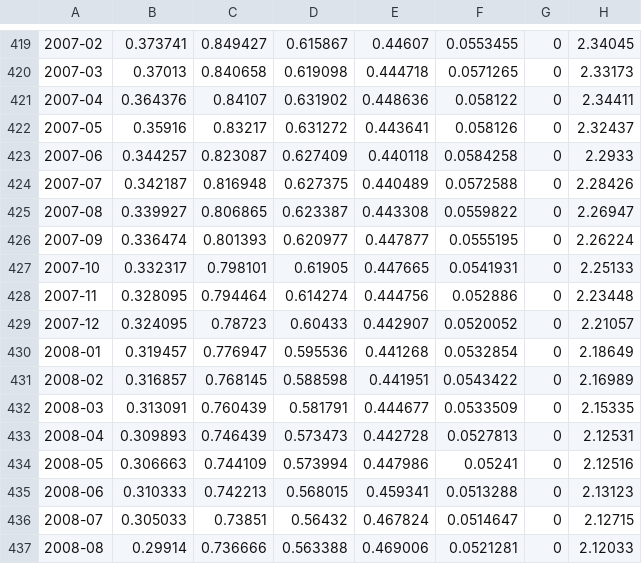
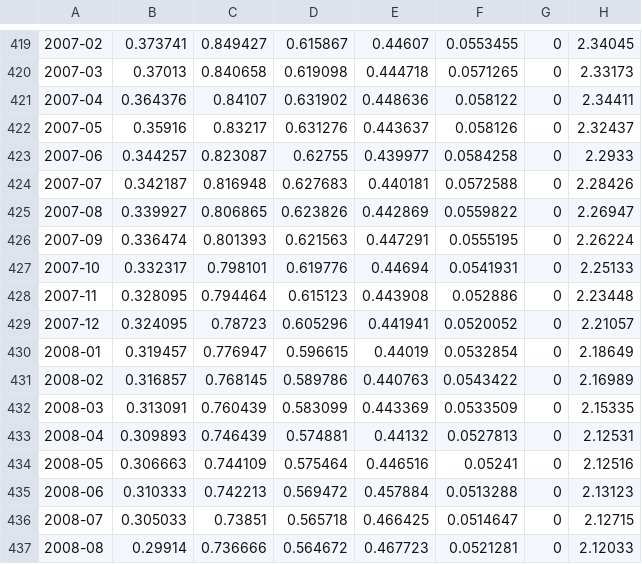
Before and after one commit to ivarref/ncs-overview, a CSV file: data/decade/oil_production_monthly_12MMA_mboe_d_by_discovery_decade.csv, drawn as a sheet; only a part is shown, gaps mark what is left out; the diff covers the shown part only; the diff names each change by its address in the sheet, - before the commit and + after, or states it on an @@ line.

Commit message:
Update data

```diff
--- a/data/decade/oil_production_monthly_12MMA_mboe_d_by_discovery_decade.csv
+++ b/data/decade/oil_production_monthly_12MMA_mboe_d_by_discovery_decade.csv
-D422: 0.631272
+D422: 0.631276
-E422: 0.443641
+E422: 0.443637
-D423: 0.627409
+D423: 0.62755
-E423: 0.440118
+E423: 0.439977
-D424: 0.627375
+D424: 0.627683
-E424: 0.440489
+E424: 0.440181
-D425: 0.623387
+D425: 0.623826
-E425: 0.443308
+E425: 0.442869
-D426: 0.620977
+D426: 0.621563
-E426: 0.447877
+E426: 0.447291
-D427: 0.61905
+D427: 0.619776
-E427: 0.447665
+E427: 0.44694
-D428: 0.614274
+D428: 0.615123
-E428: 0.444756
+E428: 0.443908
-D429: 0.60433
+D429: 0.605296
-E429: 0.442907
+E429: 0.441941
-D430: 0.595536
+D430: 0.596615
-E430: 0.441268
+E430: 0.44019
-D431: 0.588598
+D431: 0.589786
-E431: 0.441951
+E431: 0.440763
-D432: 0.581791
+D432: 0.583099
-E432: 0.444677
+E432: 0.443369
-D433: 0.573473
+D433: 0.574881
-E433: 0.442728
+E433: 0.44132
-D434: 0.573994
+D434: 0.575464
-E434: 0.447986
+E434: 0.446516
-D435: 0.568015
+D435: 0.569472
-E435: 0.459341
+E435: 0.457884
-D436: 0.56432
+D436: 0.565718
-E436: 0.467824
+E436: 0.466425
-D437: 0.563388
+D437: 0.564672
-E437: 0.469006
+E437: 0.467723
```
Also changed, not shown: 129 edited cells elsewhere in this file, data/decade/gas_production_monthly_12MMA_mboe_d_by_discovery_decade.csv, data/decade/gas_production_yearly_12MMA_BillSm3_by_discovery_decade.csv, 25 other files.
